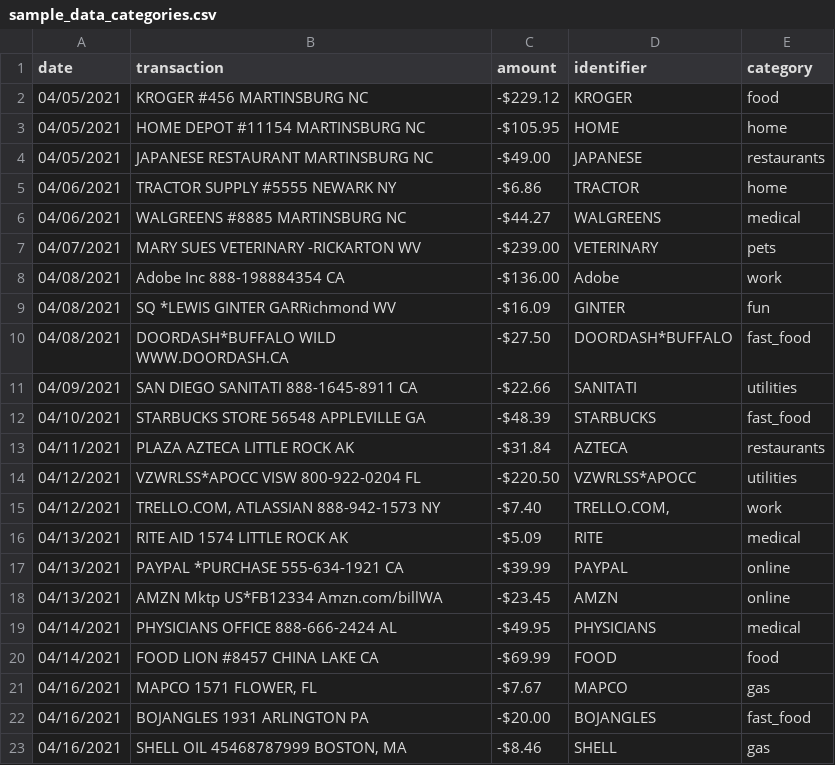
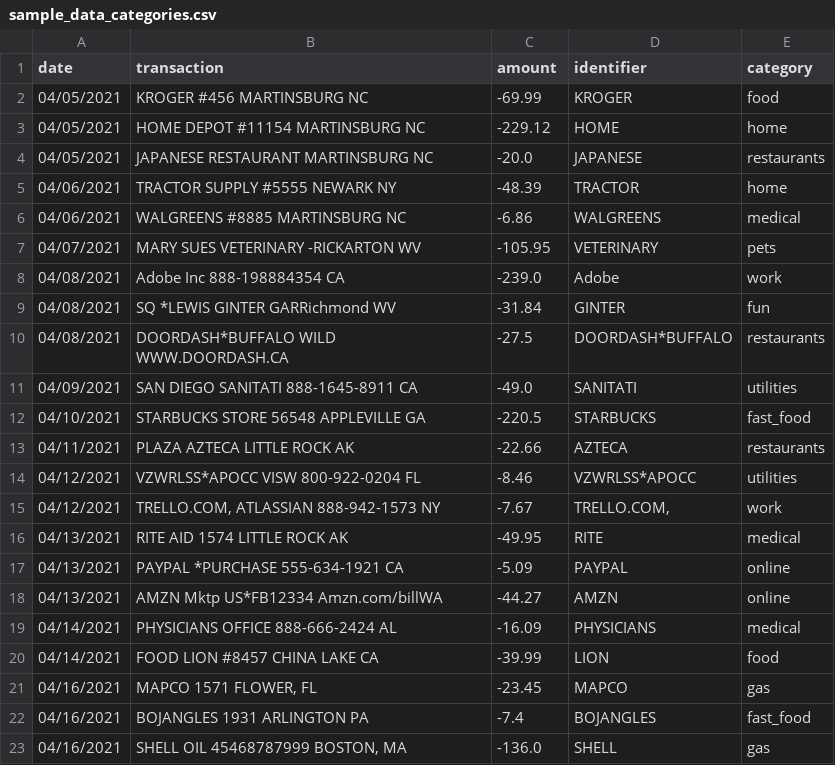
Before and after one commit to ph1-618O/clover, a CSV file: sample_data_categories.csv, drawn as a sheet.

Commit message:
changing amount column to float in budget dict

```diff
--- a/sample_data_categories.csv
+++ b/sample_data_categories.csv
@@ -1,23 +1,23 @@
 date,transaction,amount,identifier,category
-04/05/2021,KROGER #456 MARTINSBURG NC,-$229.12,KROGER,food
-04/05/2021,HOME DEPOT #11154 MARTINSBURG NC,-$105.95,HOME,home
-04/05/2021,JAPANESE RESTAURANT MARTINSBURG NC,-$49.00,JAPANESE,restaurants
-04/06/2021,TRACTOR SUPPLY #5555 NEWARK NY,-$6.86,TRACTOR,home
-04/06/2021,WALGREENS #8885 MARTINSBURG NC,-$44.27,WALGREENS,medical
-04/07/2021,MARY SUES VETERINARY -RICKARTON WV,-$239.00,VETERINARY,pets
-04/08/2021,Adobe Inc 888-198884354 CA,-$136.00,Adobe,work
-04/08/2021,SQ *LEWIS GINTER GARRichmond WV,-$16.09,GINTER,fun
-04/08/2021,DOORDASH*BUFFALO WILD WWW.DOORDASH.CA,-$27.50,DOORDASH*BUFFALO,fast_food
-04/09/2021,SAN DIEGO SANITATI 888-1645-8911 CA,-$22.66,SANITATI,utilities
-04/10/2021,STARBUCKS STORE 56548 APPLEVILLE GA,-$48.39,STARBUCKS,fast_food
-04/11/2021,PLAZA AZTECA LITTLE ROCK AK,-$31.84,AZTECA,restaurants
-04/12/2021,VZWRLSS*APOCC VISW 800-922-0204 FL,-$220.50,VZWRLSS*APOCC,utilities
-04/12/2021,"TRELLO.COM, ATLASSIAN 888-942-1573 NY ",-$7.40,"TRELLO.COM,",work
-04/13/2021,RITE AID 1574 LITTLE ROCK AK,-$5.09,RITE,medical
-04/13/2021,PAYPAL *PURCHASE 555-634-1921 CA,-$39.99,PAYPAL,online
-04/13/2021,AMZN Mktp US*FB12334 Amzn.com/billWA,-$23.45,AMZN,online
-04/14/2021,PHYSICIANS OFFICE 888-666-2424 AL,-$49.95,PHYSICIANS,medical
-04/14/2021,FOOD LION #8457 CHINA LAKE CA,-$69.99,FOOD,food
-04/16/2021,"MAPCO 1571 FLOWER, FL",-$7.67,MAPCO,gas
-04/16/2021,BOJANGLES 1931 ARLINGTON PA,-$20.00,BOJANGLES,fast_food
-04/16/2021,"SHELL OIL 45468787999 BOSTON, MA",-$8.46,SHELL,gas
+04/05/2021,KROGER #456 MARTINSBURG NC,-69.99,KROGER,food
+04/05/2021,HOME DEPOT #11154 MARTINSBURG NC,-229.12,HOME,home
+04/05/2021,JAPANESE RESTAURANT MARTINSBURG NC,-20.0,JAPANESE,restaurants
+04/06/2021,TRACTOR SUPPLY #5555 NEWARK NY,-48.39,TRACTOR,home
+04/06/2021,WALGREENS #8885 MARTINSBURG NC,-6.86,WALGREENS,medical
+04/07/2021,MARY SUES VETERINARY -RICKARTON WV,-105.95,VETERINARY,pets
+04/08/2021,Adobe Inc 888-198884354 CA,-239.0,Adobe,work
+04/08/2021,SQ *LEWIS GINTER GARRichmond WV,-31.84,GINTER,fun
+04/08/2021,DOORDASH*BUFFALO WILD WWW.DOORDASH.CA,-27.5,DOORDASH*BUFFALO,restaurants
+04/09/2021,SAN DIEGO SANITATI 888-1645-8911 CA,-49.0,SANITATI,utilities
+04/10/2021,STARBUCKS STORE 56548 APPLEVILLE GA,-220.5,STARBUCKS,fast_food
+04/11/2021,PLAZA AZTECA LITTLE ROCK AK,-22.66,AZTECA,restaurants
+04/12/2021,VZWRLSS*APOCC VISW 800-922-0204 FL,-8.46,VZWRLSS*APOCC,utilities
+04/12/2021,"TRELLO.COM, ATLASSIAN 888-942-1573 NY ",-7.67,"TRELLO.COM,",work
+04/13/2021,RITE AID 1574 LITTLE ROCK AK,-49.95,RITE,medical
+04/13/2021,PAYPAL *PURCHASE 555-634-1921 CA,-5.09,PAYPAL,online
+04/13/2021,AMZN Mktp US*FB12334 Amzn.com/billWA,-44.27,AMZN,online
+04/14/2021,PHYSICIANS OFFICE 888-666-2424 AL,-16.09,PHYSICIANS,medical
+04/14/2021,FOOD LION #8457 CHINA LAKE CA,-39.99,LION,food
+04/16/2021,"MAPCO 1571 FLOWER, FL",-23.45,MAPCO,gas
+04/16/2021,BOJANGLES 1931 ARLINGTON PA,-7.4,BOJANGLES,fast_food
+04/16/2021,"SHELL OIL 45468787999 BOSTON, MA",-136.0,SHELL,gas
```
Also changed, not shown: 5 other files.
